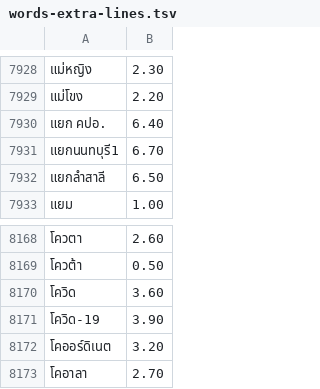
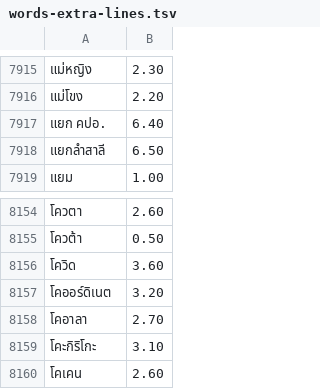
Before and after one commit to kamthorn/thai-break-dict-extra, a TSV file: dist/words-extra-lines.tsv, drawn as a sheet; only a part is shown, gaps mark what is left out; the shorter side is filled out with more unchanged rows; the diff covers the shown part only; the diff names each change by its address in the sheet, - before the commit and + after, or states it on an @@ line.

```diff
--- a/dist/words-extra-lines.tsv
+++ b/dist/words-extra-lines.tsv
-row 7931: แยกนนทบุรี1 | 6.70
-row 8171: โควิด-19 | 3.90
```
Also changed, not shown: 13 removed rows elsewhere in this file, dist/words-extra.tsv, 11 other files.
